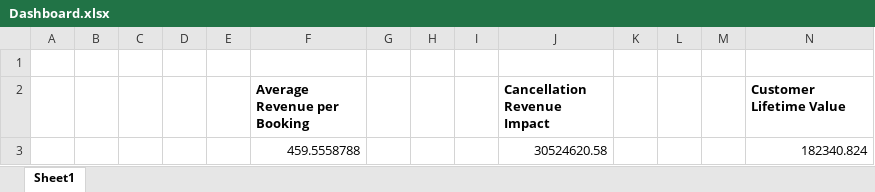
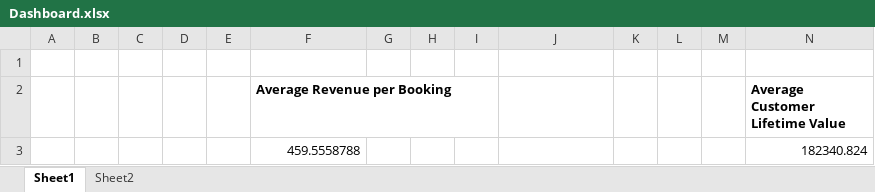
Before and after one commit to Naman-Bhrgv/Hotel_Customer_Segmentation, an Excel workbook: Dashboard.xlsx, sheet Sheet1, drawn as a sheet; values as stored, in another font and other column widths than the file's, no borders; charts and pictures not drawn; the diff names each change by its address in the sheet, - before the commit and + after, or states it on an @@ line.

```diff
--- a/Dashboard.xlsx (sheet Sheet1)
+++ b/Dashboard.xlsx (sheet Sheet1)
+sheet tab: Sheet2
-J2: Cancellation Revenue Impact
+J2: (empty)
-N2: Customer Lifetime Value
+N2: Average Customer Lifetime Value
-J3: 30524620.58
+J3: (empty)
```
Also changed, not shown: charts or pictures.
